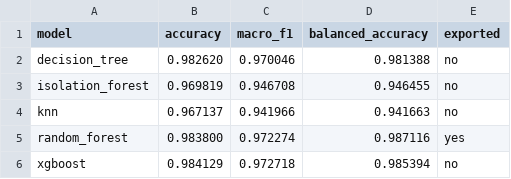
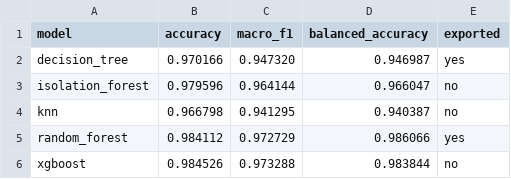
Before and after one commit to navneetxdd/Sentinel-DDoS-Mitigation-System, a CSV file: benchmarks/model_comparison.csv, drawn as a sheet.

```diff
--- a/benchmarks/model_comparison.csv
+++ b/benchmarks/model_comparison.csv
@@ -1,6 +1,6 @@
 model,accuracy,macro_f1,balanced_accuracy,exported
-decision_tree,0.982620,0.970046,0.981388,no
-isolation_forest,0.969819,0.946708,0.946455,no
-knn,0.967137,0.941966,0.941663,no
-random_forest,0.983800,0.972274,0.987116,yes
-xgboost,0.984129,0.972718,0.985394,no
+decision_tree,0.970166,0.947320,0.946987,yes
+isolation_forest,0.979596,0.964144,0.966047,no
+knn,0.966798,0.941295,0.940387,no
+random_forest,0.984112,0.972729,0.986066,yes
+xgboost,0.984526,0.973288,0.983844,no
```
Also changed, not shown: 45 other files.
